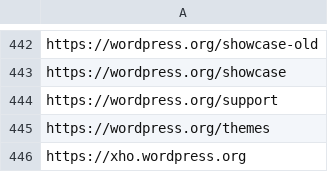
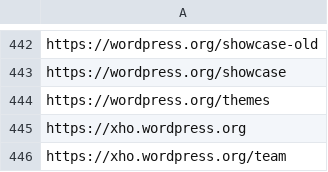
Before and after one commit to EqualifyEverything/eudaimonia-wp, a CSV file: websites.csv, drawn as a sheet; only a part is shown, gaps mark what is left out; the shorter side is filled out with more unchanged rows.

Commit message:
Delete redirect
redirects to https://wordpress.org/documentation

```diff
--- a/websites.csv
+++ b/websites.csv
@@ -443,3 +443,2 @@ https://wordpress.org/showcase-old
 https://wordpress.org/showcase
-https://wordpress.org/support
 https://wordpress.org/themes
```
